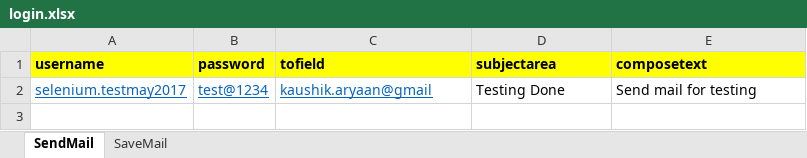
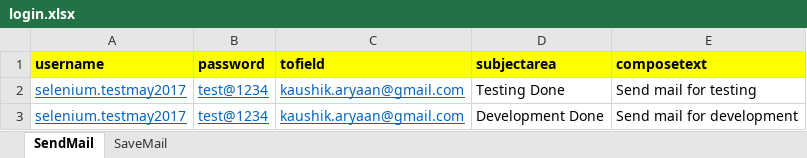
Before and after one commit to vtech-2023/PAgeObjectModelJenkins, an Excel workbook: Excel/login.xlsx, sheet SendMail, drawn as a sheet; values as stored, in another font and other column widths than the file's, no borders; the diff names each change by its address in the sheet, - before the commit and + after, or states it on an @@ line.

Commit message:
CHanged Excel reading techiique and addded data in excel

```diff
--- a/Excel/login.xlsx (sheet SendMail)
+++ b/Excel/login.xlsx (sheet SendMail)
-C2 (tofield): kaushik.aryaan@gmail
+C2 (tofield): kaushik.aryaan@gmail.com
+row 3: selenium.testmay2017 | test@1234 | kaushik.aryaan@gmail.com | Development Done | Send mail for development
```
Also changed, not shown: sheet SaveMail, 3 other files.
